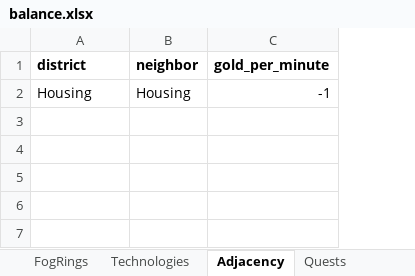
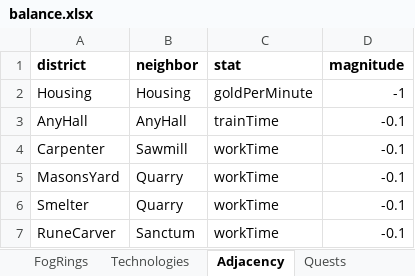
Before and after one commit to LadisCodi/kingdom, an Excel workbook: balance/balance.xlsx, sheet Adjacency, drawn as a sheet; values as stored, in another font and other column widths than the file's, no borders; removed rows and columns are numbered as before the commit, all else as after; the diff names each change by its address in the sheet, - before the commit and + after, or states it on an @@ line.

```diff
--- a/balance/balance.xlsx (sheet Adjacency)
+++ b/balance/balance.xlsx (sheet Adjacency)
-column C (gold_per_minute), row 2: -1
+column C (stat), row 2: goldPerMinute
+column D (magnitude), row 2: -1
+row 3: AnyHall | AnyHall | trainTime | -0.1
+row 4: Carpenter | Sawmill | workTime | -0.1
+row 5: MasonsYard | Quarry | workTime | -0.1
+row 6: Smelter | Quarry | workTime | -0.1
+row 7: RuneCarver | Sanctum | workTime | -0.1
```
Also changed, not shown: 23 other files.
